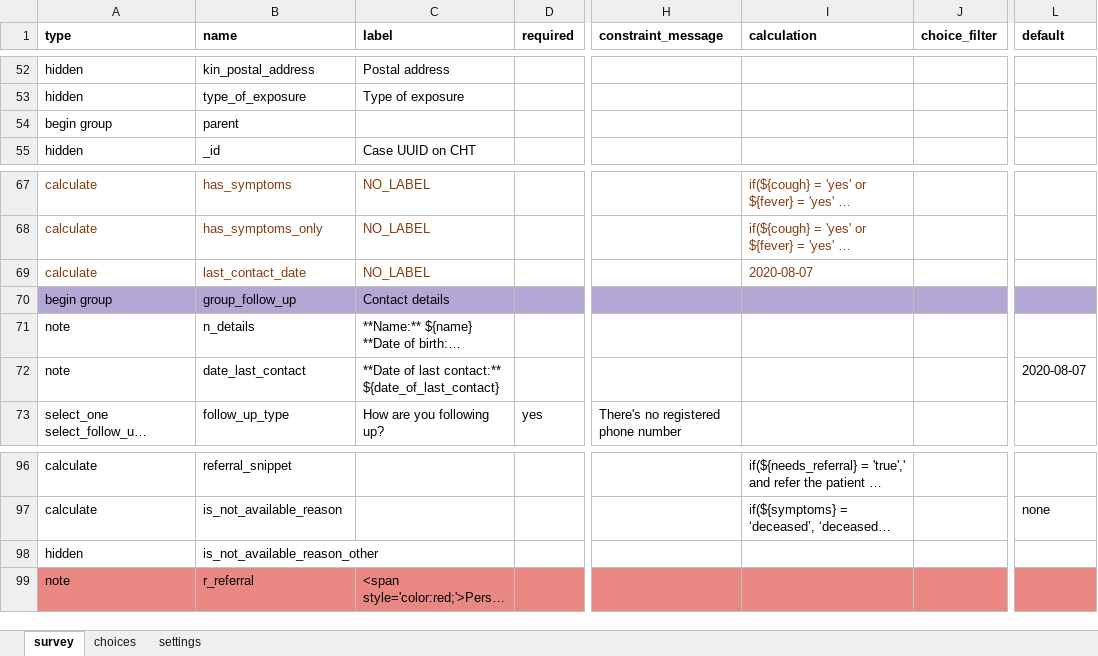
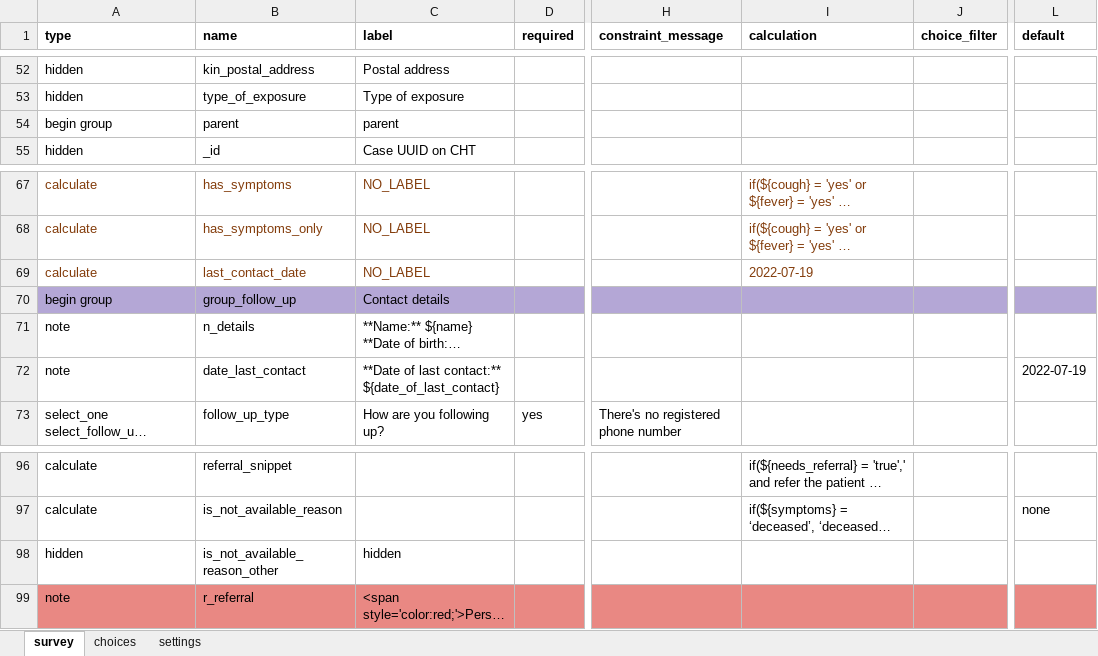
Before and after one commit to oyierp/Bodaboda_Test, an Excel workbook: config-boda-moh-ke-master/forms/app/contact_follow_up.xlsx, sheet survey, drawn as a sheet; only a part is shown, gaps mark what is left out; long unchanged cells end in …; values as stored, in another font and other column widths than the file's, no borders; conditional formats not drawn; the diff names each change by its address in the sheet, - before the commit and + after, or states it on an @@ line.

Commit message:
Add files via upload

```diff
--- a/config-boda-moh-ke-master/forms/app/contact_follow_up.xlsx (sheet survey)
+++ b/config-boda-moh-ke-master/forms/app/contact_follow_up.xlsx (sheet survey)
-C54 (label): (empty)
+C54 (label): parent
-I69 (calculation): 2020-08-07
+I69 (calculation): 2022-07-19
-L72 (default): 2020-08-07
+L72 (default): 2022-07-19
-C98 (label): (empty)
+C98 (label): hidden
```
Also changed, not shown: sheet settings.
